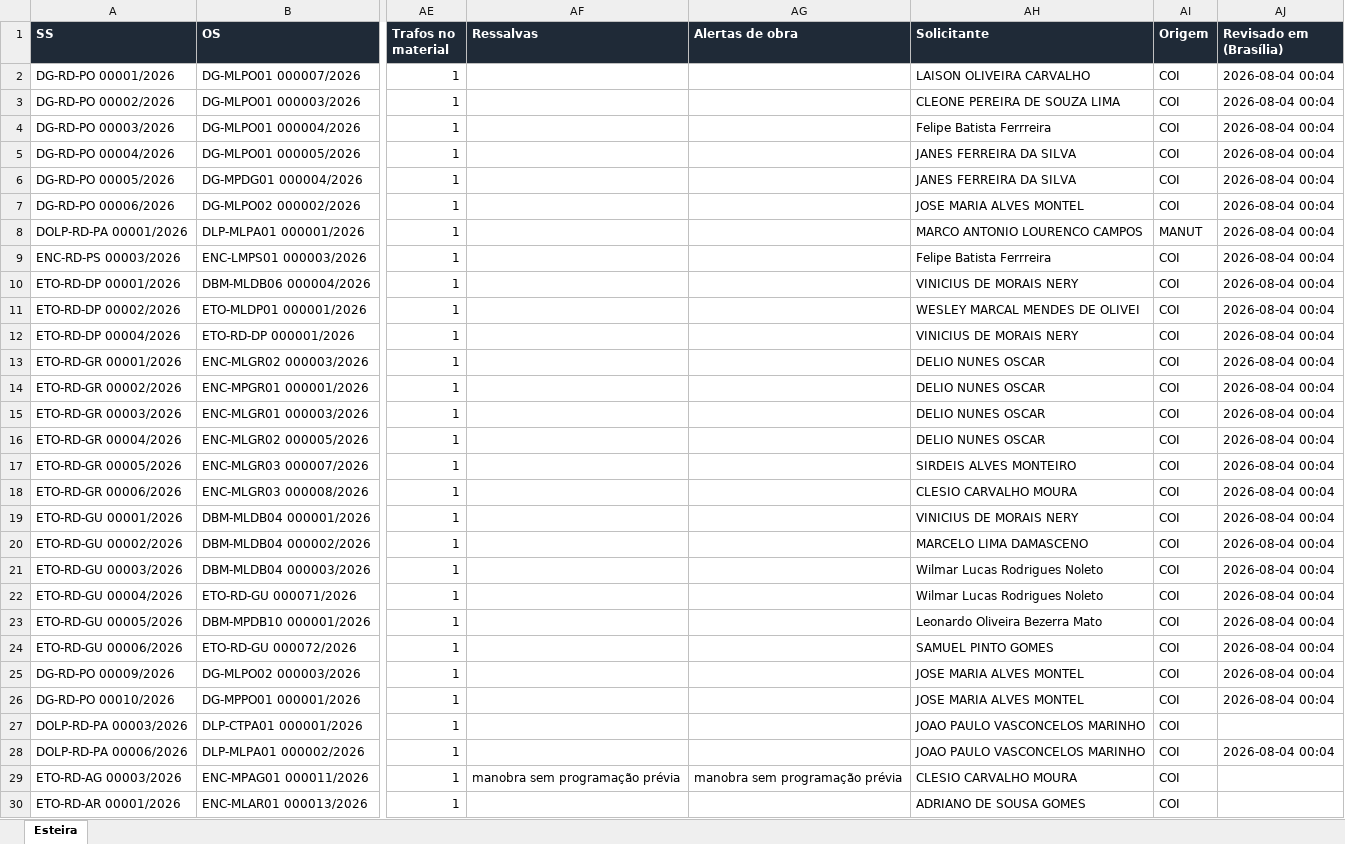
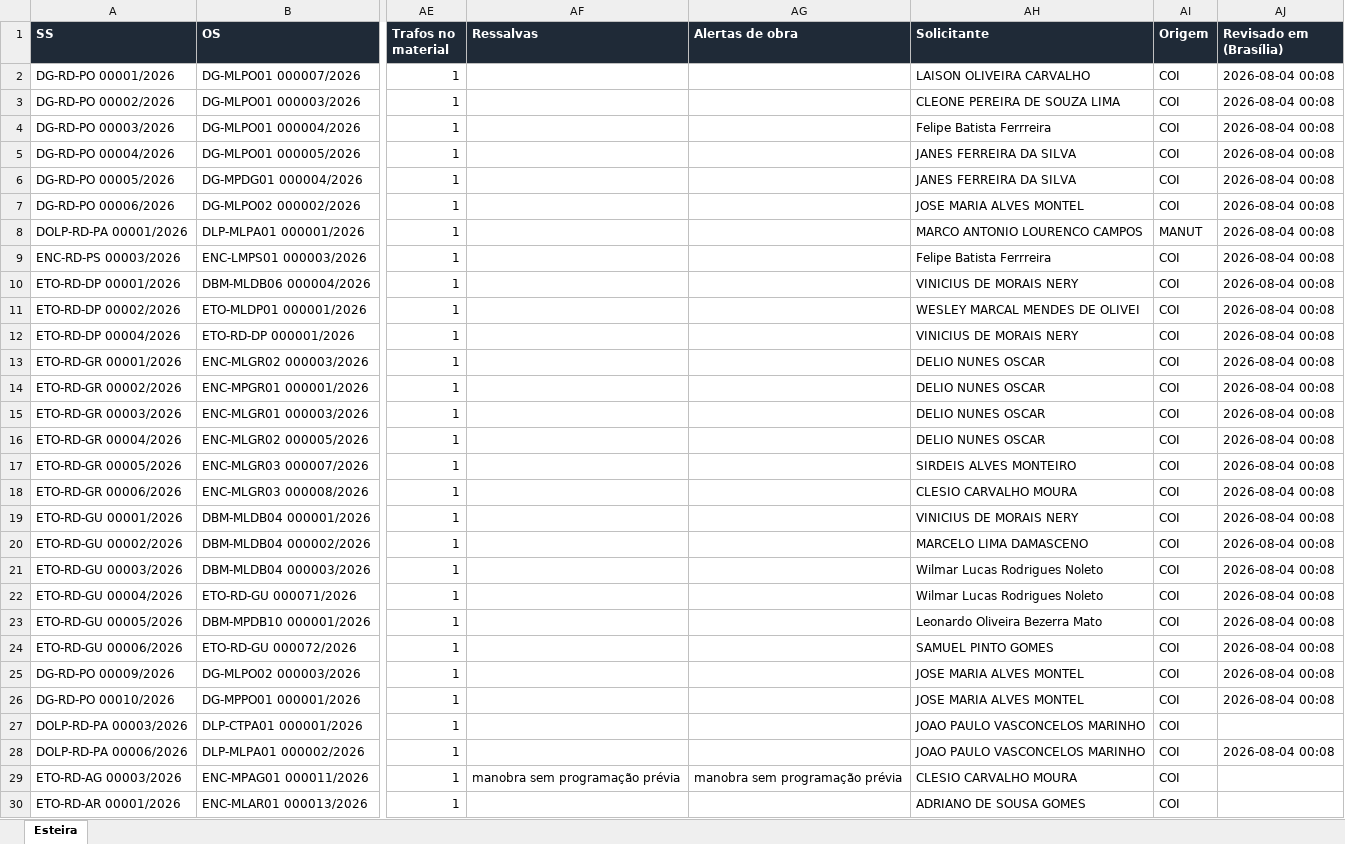
Before and after one commit to LGRSV/repositorio_x, an Excel workbook: auditoria-transformadores-134/public/bases/Base_Esteira_Completa.xlsx, sheet Esteira, drawn as a sheet; only a part is shown, gaps mark what is left out; values as stored, in another font and other column widths than the file's, no borders; the diff covers the shown part only; the diff names each change by its address in the sheet, - before the commit and + after, or states it on an @@ line.

```diff
--- a/auditoria-transformadores-134/public/bases/Base_Esteira_Completa.xlsx (sheet Esteira)
+++ b/auditoria-transformadores-134/public/bases/Base_Esteira_Completa.xlsx (sheet Esteira)
-AJ2:AJ26 (Revisado em (Brasília)): 2026-08-04 00:04
+AJ2:AJ26 (Revisado em (Brasília)): 2026-08-04 00:08
-AJ28 (Revisado em (Brasília)): 2026-08-04 00:04
+AJ28 (Revisado em (Brasília)): 2026-08-04 00:08
```
Also changed, not shown: 1201 edited cells elsewhere in this sheet, 3 other files.
